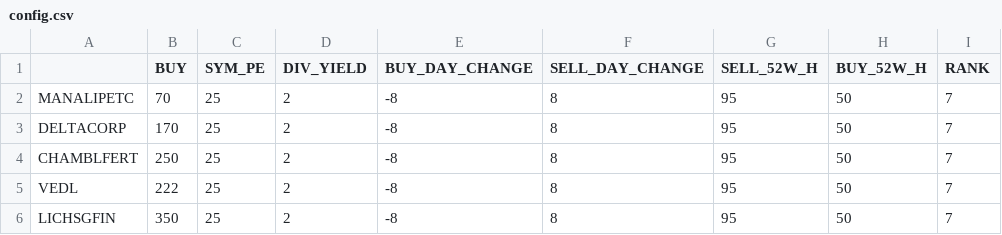
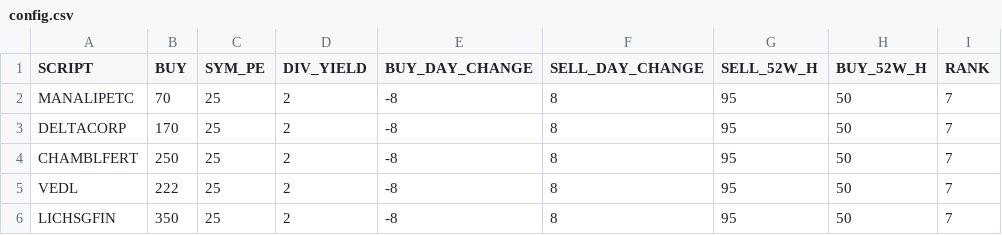
Before and after one commit to pradeeppython82/stocks_excel, a CSV file: config.csv, drawn as a sheet; only a part is shown.

Commit message:
Update config.csv

```diff
--- a/config.csv
+++ b/config.csv
@@ -1,2 +1,2 @@
-,BUY,SYM_PE,DIV_YIELD,BUY_DAY_CHANGE,SELL_DAY_CHANGE,SELL_52W_H,BUY_52W_H,RANK
+SCRIPT,BUY,SYM_PE,DIV_YIELD,BUY_DAY_CHANGE,SELL_DAY_CHANGE,SELL_52W_H,BUY_52W_H,RANK
 MANALIPETC,70,25,2,-8,8,95,50,7
```
